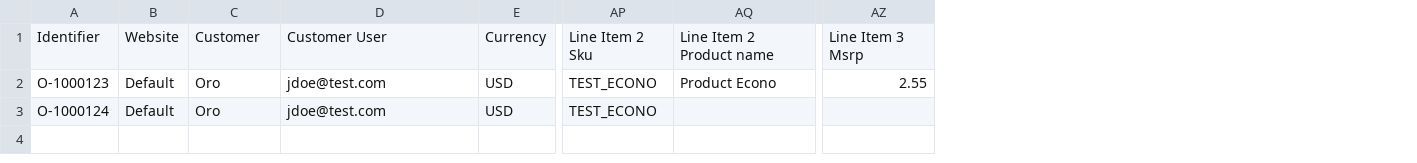
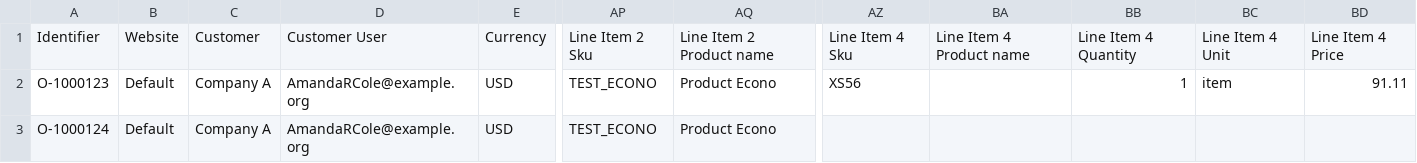
Before and after one commit to oroinc/trainings, a CSV file: src/TC/Bundle/OrderBundle/Resources/public/import_export/orders_import_template.csv, drawn as a sheet; only a part is shown, gaps mark what is left out; removed rows and columns are numbered as before the commit, all else as after; the diff names each change by its address in the sheet, - before the commit and + after, or states it on an @@ line.

Commit message:
EDU-66 Orders - import historical orders - fixes after testing

```diff
--- a/src/TC/Bundle/OrderBundle/Resources/public/import_export/orders_import_template.csv
+++ b/src/TC/Bundle/OrderBundle/Resources/public/import_export/orders_import_template.csv
-column AZ, rows 1-2: Line Item 3 Msrp | 2.55
+column AZ, rows 1-2: Line Item 4 Sku | XS56
+column BA, row 1: Line Item 4 Product name
+column BB, rows 1-2: Line Item 4 Quantity | 1
+column BC, rows 1-2: Line Item 4 Unit | item
+column BD, rows 1-2: Line Item 4 Price | 91.11
-C2:C3: Oro
+C2:C3: Company A
-D2:D3: jdoe@test.com
+D2:D3: AmandaRCole@example.org
-AQ3: (empty)
+AQ3: Product Econo
```
Also changed, not shown: 4 other files.
